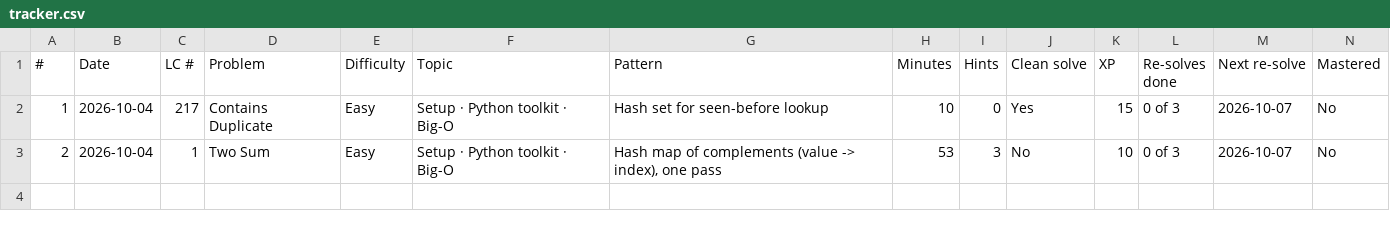
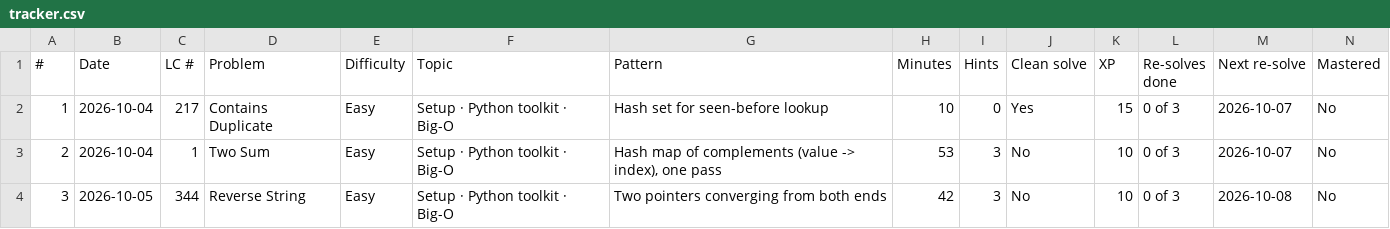
Before and after one commit to Harsh251005/data-structures-and-algorithms, a CSV file: progress/tracker.csv, drawn as a sheet; only a part is shown; rows hold the shown columns only; the diff names each change by its address in the sheet, - before the commit and + after, or states it on an @@ line.

```diff
--- a/progress/tracker.csv
+++ b/progress/tracker.csv
+row 4: 3 | 2026-10-05 | 344 | Reverse String | Easy | Setup · Python toolkit · Big-O | Two pointers converging from both ends | 42 | 3 | No | 10 | 0 of 3 | 2026-10-08 | No
```
Also changed, not shown: 3 other files.
